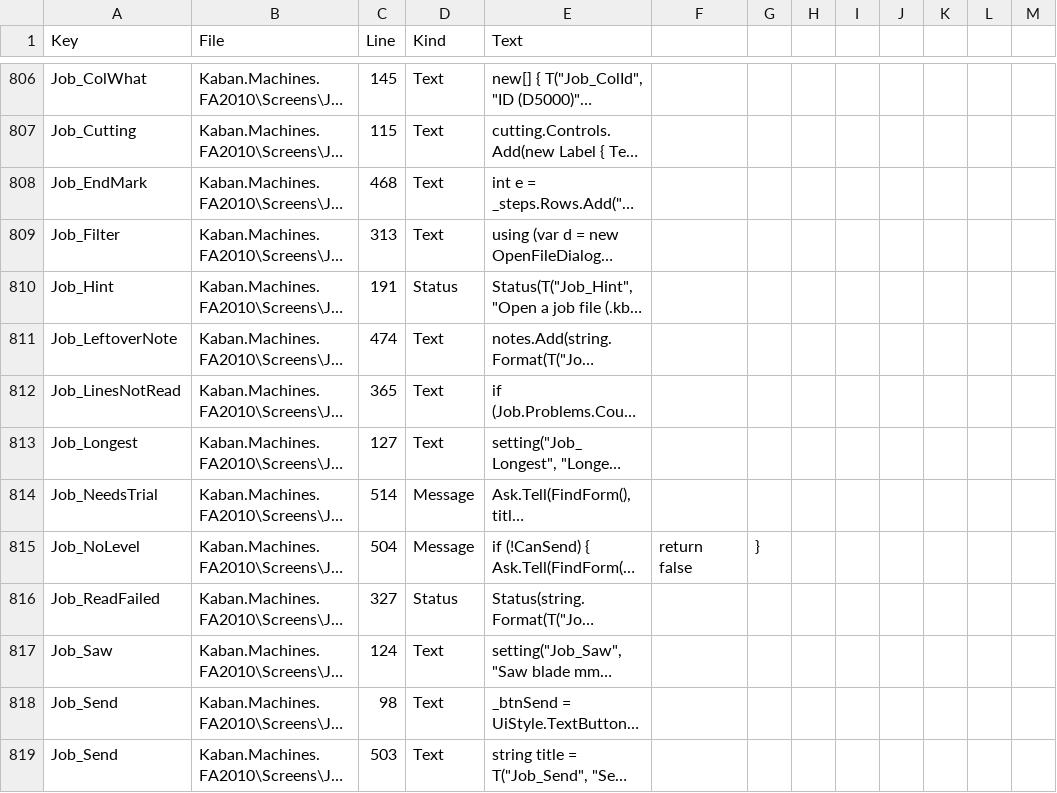
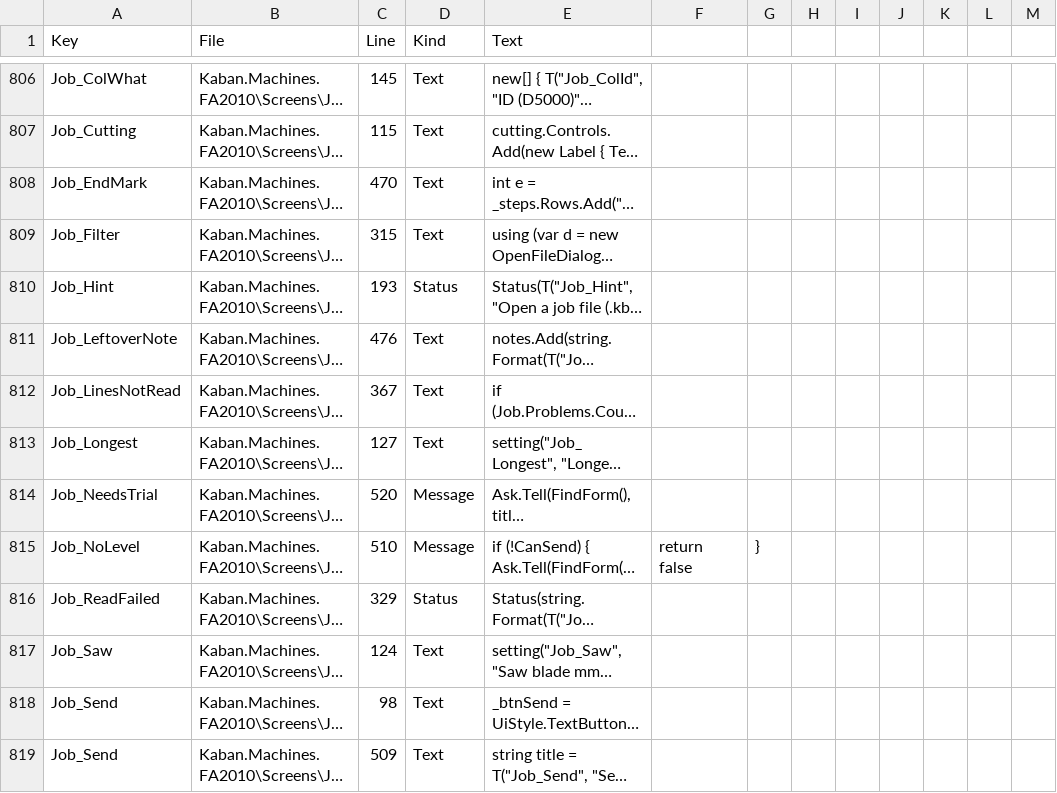
Before and after one commit to Sereftasan/HMI, a CSV file: KabanHMI/TranslationUses.csv, drawn as a sheet; only a part is shown, gaps mark what is left out; long unchanged cells end in …; the diff covers the shown part only; the diff names each change by its address in the sheet, - before the commit and + after, or states it on an @@ line.

```diff
--- a/KabanHMI/TranslationUses.csv
+++ b/KabanHMI/TranslationUses.csv
-C808 (Line): 468
+C808 (Line): 470
-C809 (Line): 313
+C809 (Line): 315
-C810 (Line): 191
+C810 (Line): 193
-C811 (Line): 474
+C811 (Line): 476
-C812 (Line): 365
+C812 (Line): 367
-C814 (Line): 514
+C814 (Line): 520
-C815 (Line): 504
+C815 (Line): 510
-C816 (Line): 327
+C816 (Line): 329
-C819 (Line): 503
+C819 (Line): 509
```
Also changed, not shown: 20 edited cells elsewhere in this file, 1 other file.
